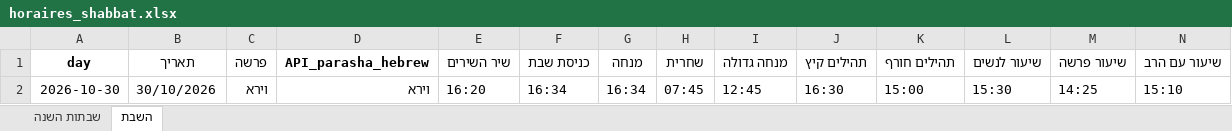
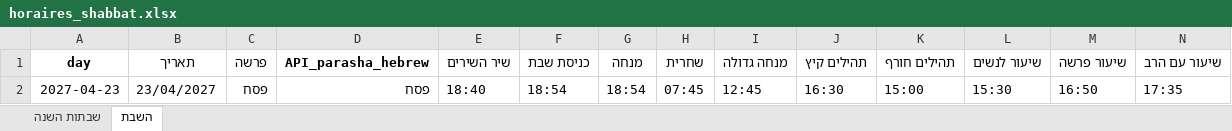
Before and after one commit to pilou73/horaires-shabbat, an Excel workbook: output/horaires_shabbat.xlsx, sheet השבת, drawn as a sheet; only a part is shown; values as stored, in another font and other column widths than the file's, no borders; removed rows and columns are numbered as before the commit, all else as after; rows hold the shown columns only; the diff names each change by its address in the sheet, - before the commit and + after, or states it on an @@ line.

```diff
--- a/output/horaires_shabbat.xlsx (sheet השבת)
+++ b/output/horaires_shabbat.xlsx (sheet השבת)
-row 2: 2026-10-30 | 30/10/2026 | וירא | וירא | 16:20 | 16:34 | 16:34 | 07:45 | 12:45 | 16:30 | 15:00 | 15:30 | 14:25 | 15:10
+row 2: 2027-04-23 | 23/04/2027 | פסח | פסח | 18:40 | 18:54 | 18:54 | 07:45 | 12:45 | 16:30 | 15:00 | 15:30 | 16:50 | 17:35
```
Also changed, not shown: 4 other files.
